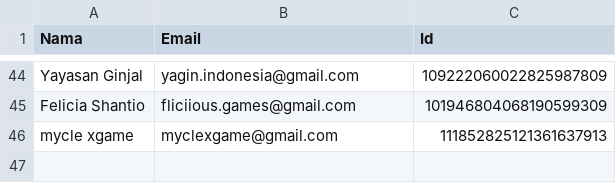
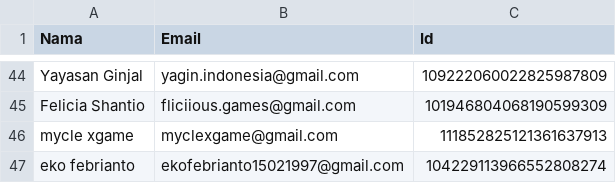
Before and after one commit to rebeatproject/AuditionMusic5, a CSV file: data/google-users.csv, drawn as a sheet; only a part is shown, gaps mark what is left out; the diff names each change by its address in the sheet, - before the commit and + after, or states it on an @@ line.

Commit message:
log: google eko febrianto

```diff
--- a/data/google-users.csv
+++ b/data/google-users.csv
+row 47: eko febrianto | ekofebrianto15021997@gmail.com | 104229113966552808274
```
